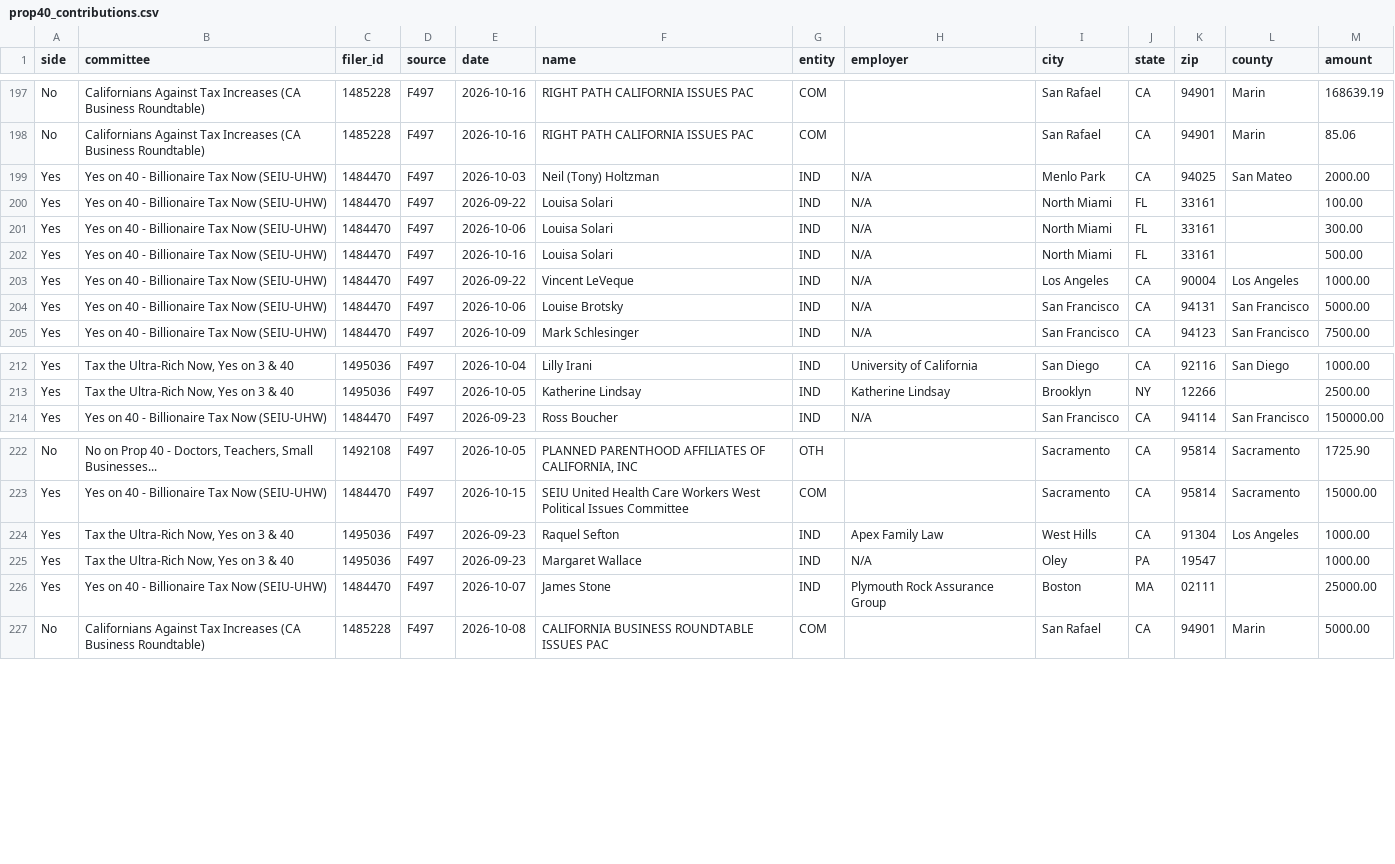
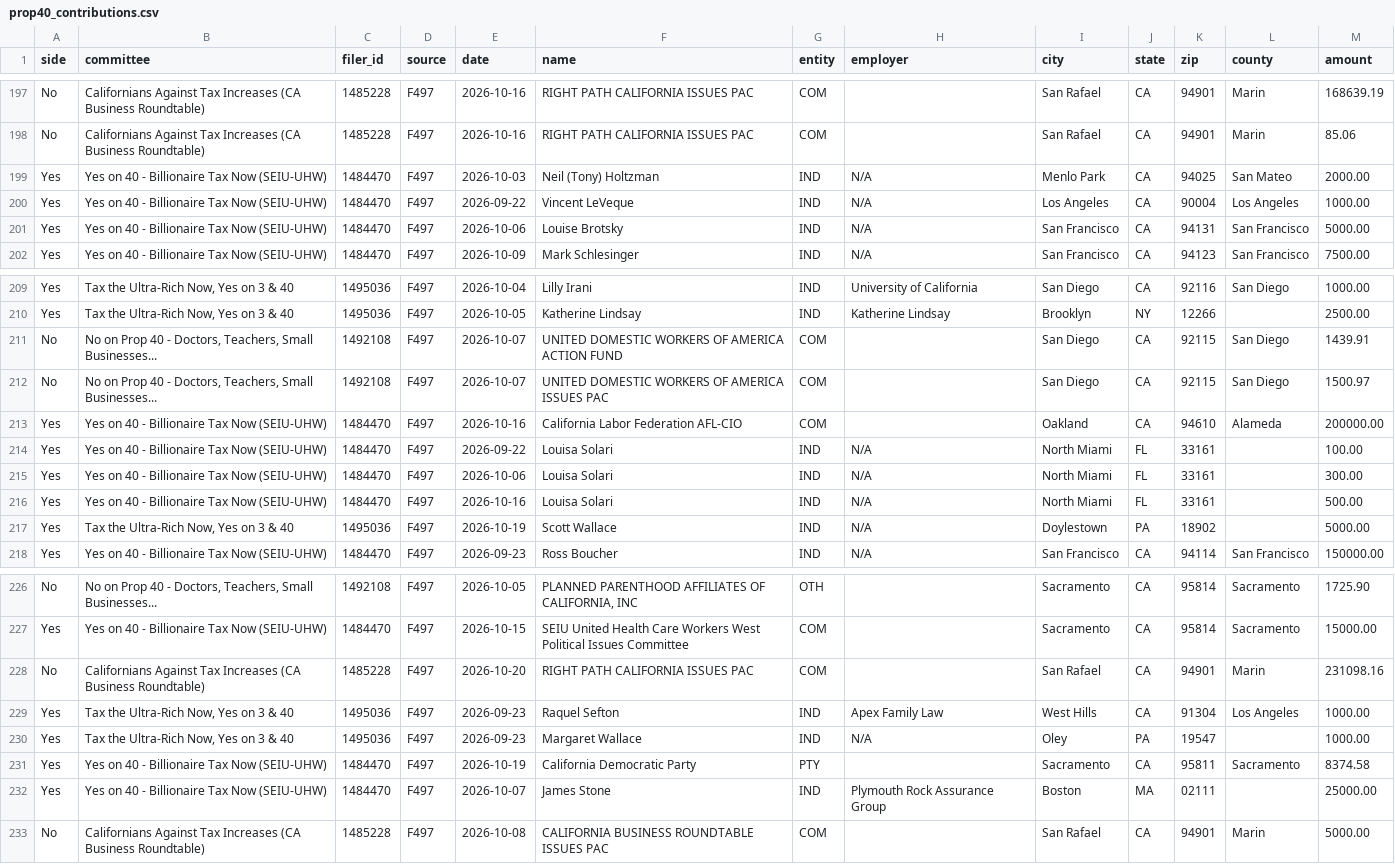
Before and after one commit to lukeharold/prop40-campaign-finance, a CSV file: output/prop40_contributions.csv, drawn as a sheet; only a part is shown, gaps mark what is left out.

```diff
--- a/output/prop40_contributions.csv
+++ b/output/prop40_contributions.csv
@@ -199,5 +199,2 @@ No,Californians Against Tax Increases (CA Business Roundtable),1485228,F497,2026
 Yes,Yes on 40 - Billionaire Tax Now (SEIU-UHW),1484470,F497,2026-10-03,Neil (Tony) Holtzman,IND,N/A,Menlo Park,CA,94025,San Mateo,2000.00
-Yes,Yes on 40 - Billionaire Tax Now (SEIU-UHW),1484470,F497,2026-09-22,Louisa Solari,IND,N/A,North Miami,FL,33161,,100.00
-Yes,Yes on 40 - Billionaire Tax Now (SEIU-UHW),1484470,F497,2026-10-06,Louisa Solari,IND,N/A,North Miami,FL,33161,,300.00
-Yes,Yes on 40 - Billionaire Tax Now (SEIU-UHW),1484470,F497,2026-10-16,Louisa Solari,IND,N/A,North Miami,FL,33161,,500.00
 Yes,Yes on 40 - Billionaire Tax Now (SEIU-UHW),1484470,F497,2026-09-22,Vincent LeVeque,IND,N/A,Los Angeles,CA,90004,Los Angeles,1000.00
@@ -213,2 +210,9 @@ Yes,"Tax the Ultra-Rich Now, Yes on 3 & 40",1495036,F497,2026-10-04,Lilly Irani,
 Yes,"Tax the Ultra-Rich Now, Yes on 3 & 40",1495036,F497,2026-10-05,Katherine Lindsay,IND,Katherine Lindsay,Brooklyn,NY,12266,,2500.00
+No,"No on Prop 40 - Doctors, Teachers, Small Businesses...",1492108,F497,2026-10-07,UNITED DOMESTIC WORKERS OF AMERICA ACTION FUND,COM,,San Diego,CA,92115,San Diego,1439.91
+No,"No on Prop 40 - Doctors, Teachers, Small Businesses...",1492108,F497,2026-10-07,UNITED DOMESTIC WORKERS OF AMERICA ISSUES PAC,COM,,San Diego,CA,92115,San Diego,1500.97
+Yes,Yes on 40 - Billionaire Tax Now (SEIU-UHW),1484470,F497,2026-10-16,California Labor Federation AFL-CIO,COM,,Oakland,CA,94610,Alameda,200000.00
+Yes,Yes on 40 - Billionaire Tax Now (SEIU-UHW),1484470,F497,2026-09-22,Louisa Solari,IND,N/A,North Miami,FL,33161,,100.00
+Yes,Yes on 40 - Billionaire Tax Now (SEIU-UHW),1484470,F497,2026-10-06,Louisa Solari,IND,N/A,North Miami,FL,33161,,300.00
+Yes,Yes on 40 - Billionaire Tax Now (SEIU-UHW),1484470,F497,2026-10-16,Louisa Solari,IND,N/A,North Miami,FL,33161,,500.00
+Yes,"Tax the Ultra-Rich Now, Yes on 3 & 40",1495036,F497,2026-10-19,Scott Wallace,IND,N/A,Doylestown,PA,18902,,5000.00
 Yes,Yes on 40 - Billionaire Tax Now (SEIU-UHW),1484470,F497,2026-09-23,Ross Boucher,IND,N/A,San Francisco,CA,94114,San Francisco,150000.00
@@ -223,4 +227,6 @@ No,"No on Prop 40 - Doctors, Teachers, Small Businesses...",1492108,F497,2026-10
 Yes,Yes on 40 - Billionaire Tax Now (SEIU-UHW),1484470,F497,2026-10-15,SEIU United Health Care Workers West  Political Issues Committee,COM,,Sacramento,CA,95814,Sacramento,15000.00
+No,Californians Against Tax Increases (CA Business Roundtable),1485228,F497,2026-10-20,RIGHT PATH CALIFORNIA ISSUES PAC,COM,,San Rafael,CA,94901,Marin,231098.16
 Yes,"Tax the Ultra-Rich Now, Yes on 3 & 40",1495036,F497,2026-09-23,Raquel Sefton,IND,Apex Family Law,West Hills,CA,91304,Los Angeles,1000.00
 Yes,"Tax the Ultra-Rich Now, Yes on 3 & 40",1495036,F497,2026-09-23,Margaret Wallace,IND,N/A,Oley,PA,19547,,1000.00
+Yes,Yes on 40 - Billionaire Tax Now (SEIU-UHW),1484470,F497,2026-10-19,California Democratic Party,PTY,,Sacramento,CA,95811,Sacramento,8374.58
 Yes,Yes on 40 - Billionaire Tax Now (SEIU-UHW),1484470,F497,2026-10-07,James Stone,IND,Plymouth Rock Assurance Group,Boston,MA,02111,,25000.00
```
Also changed, not shown: output/donors_by_recipient.csv, output/top_donors.csv, 8 other files.
